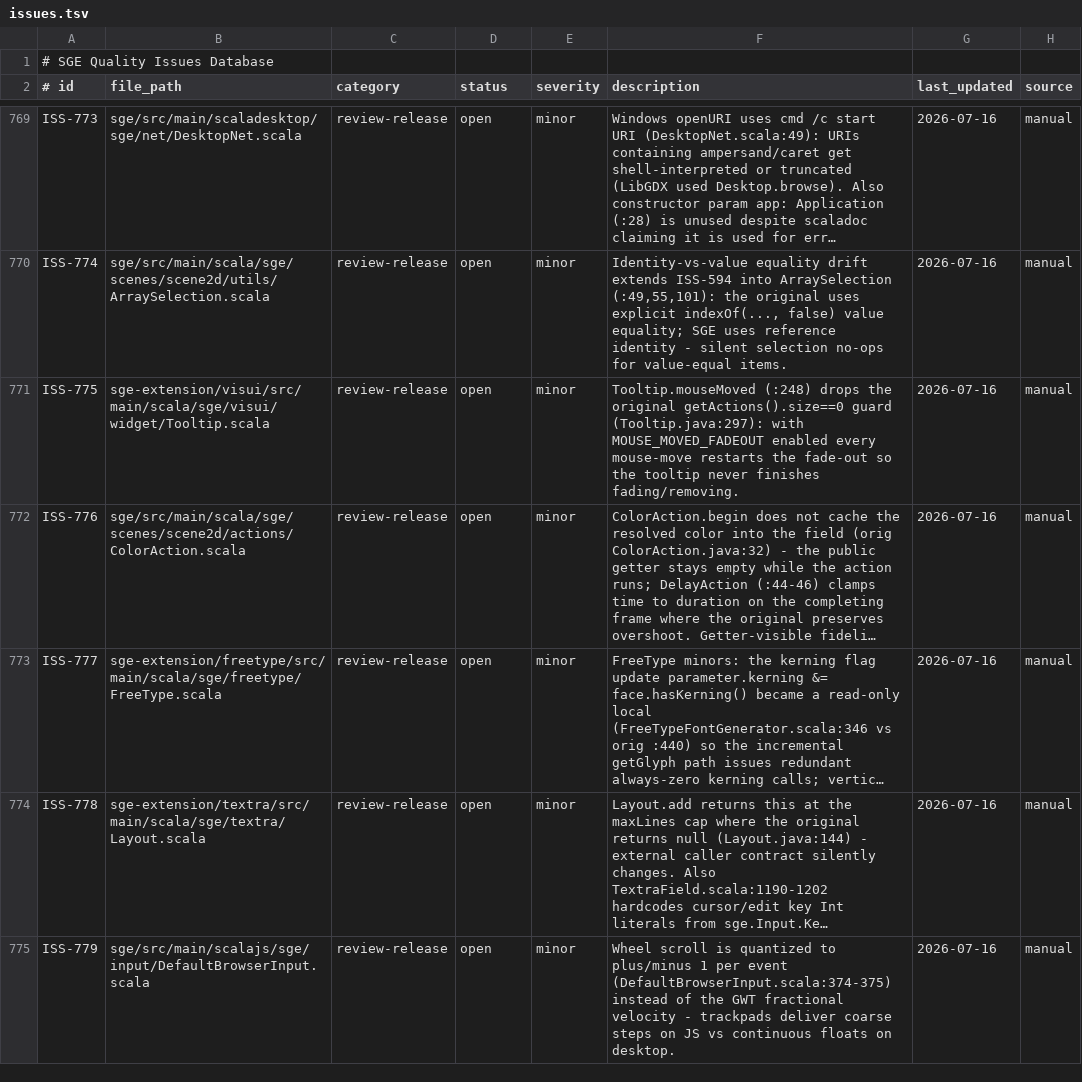
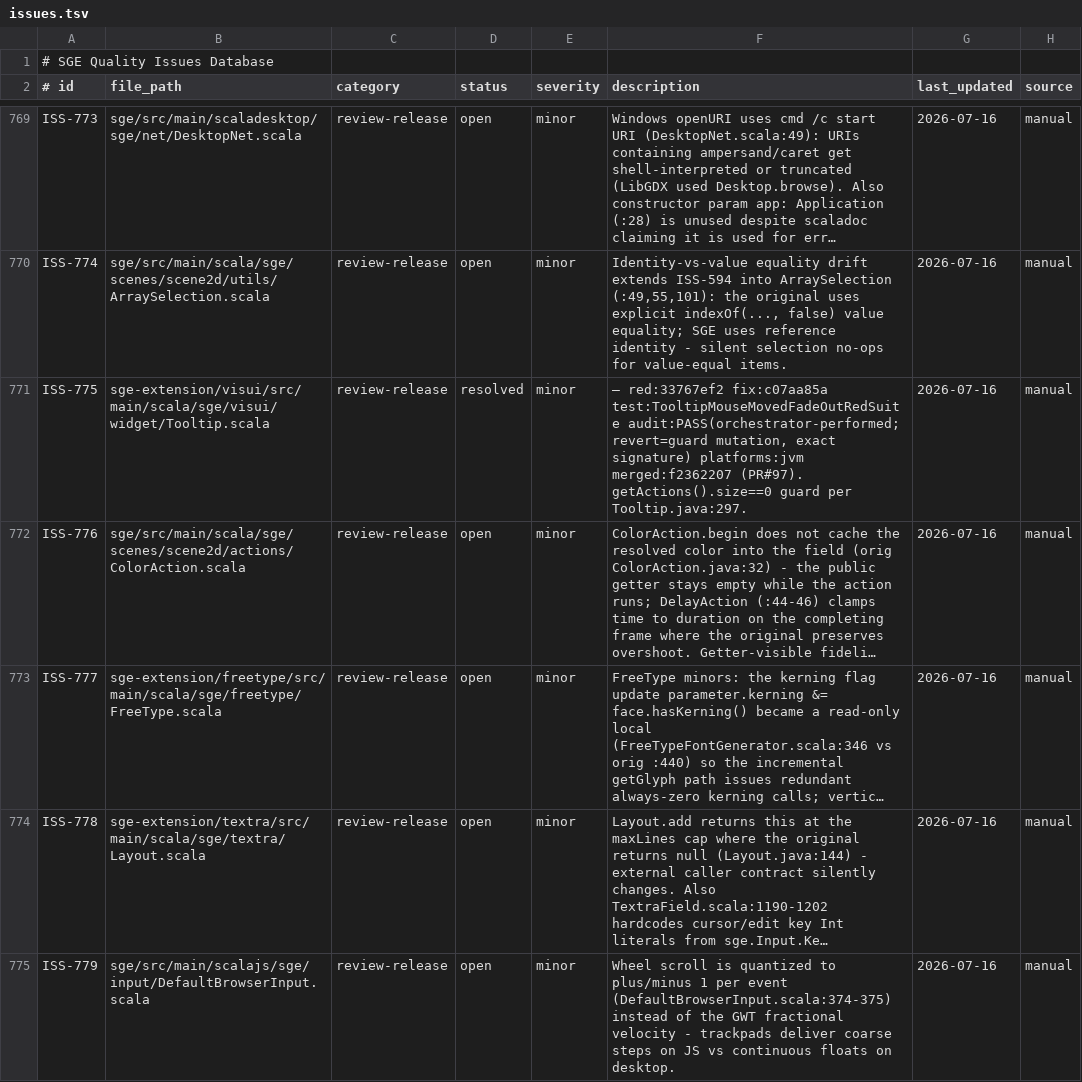
Before and after one commit to kubuszok/sge, a TSV file: .rescale/data/issues.tsv, drawn as a sheet; only a part is shown, gaps mark what is left out; long unchanged cells end in …; the diff covers the shown part only; the diff names each change by its address in the sheet, - before the commit and + after, or states it on an @@ line.

Commit message:
campaign: resolve wave 2026-07-16-A — ISS-584/757/758/759/760/761/767/775/780/787 + stale ISS-608 (PR #97, merged f2362207)

```diff
--- a/.rescale/data/issues.tsv
+++ b/.rescale/data/issues.tsv
-D771 (status): open
+D771 (status): resolved
-F771 (description): Tooltip.mouseMoved (:248) drops the original getActions().size==0 guard (Tooltip.java:297): with MOUSE_MOVED_FADEOUT enabled every mouse-move restarts the fade-out so the tooltip never finishes fading/removing.
+F771 (description): — red:33767ef2 fix:c07aa85a test:TooltipMouseMovedFadeOutRedSuite audit:PASS(orchestrator-performed; revert=guard mutation, exact signature) platforms:jvm merged:f2362207 (PR#97). getActions().size==0 guard per Tooltip.java:297.
```
Also changed, not shown: 22 edited cells elsewhere in this file.
